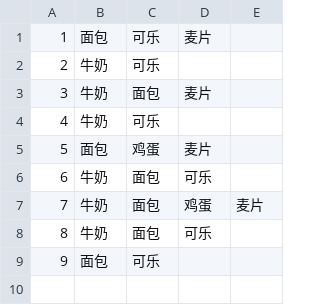
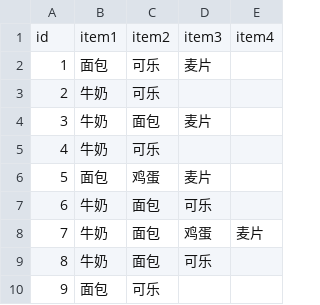
Before and after one commit to h-w-t/Data-Mining-and-Analysis, a CSV file: backend/data/Dataset.csv, drawn as a sheet.

```diff
--- a/backend/data/Dataset.csv
+++ b/backend/data/Dataset.csv
@@ -1 +1,2 @@
+id,item1,item2,item3,item4
 1,面包,可乐,麦片,
```
Also changed, not shown: 10 other files.
